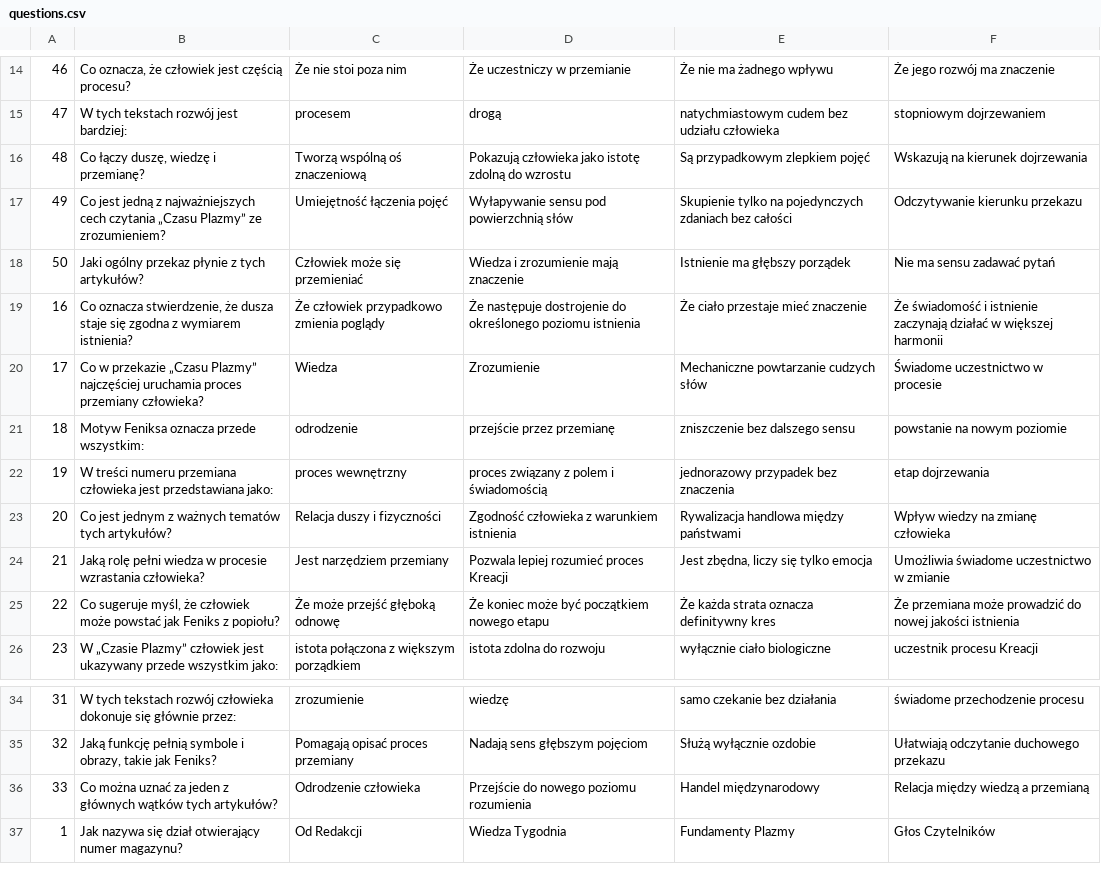
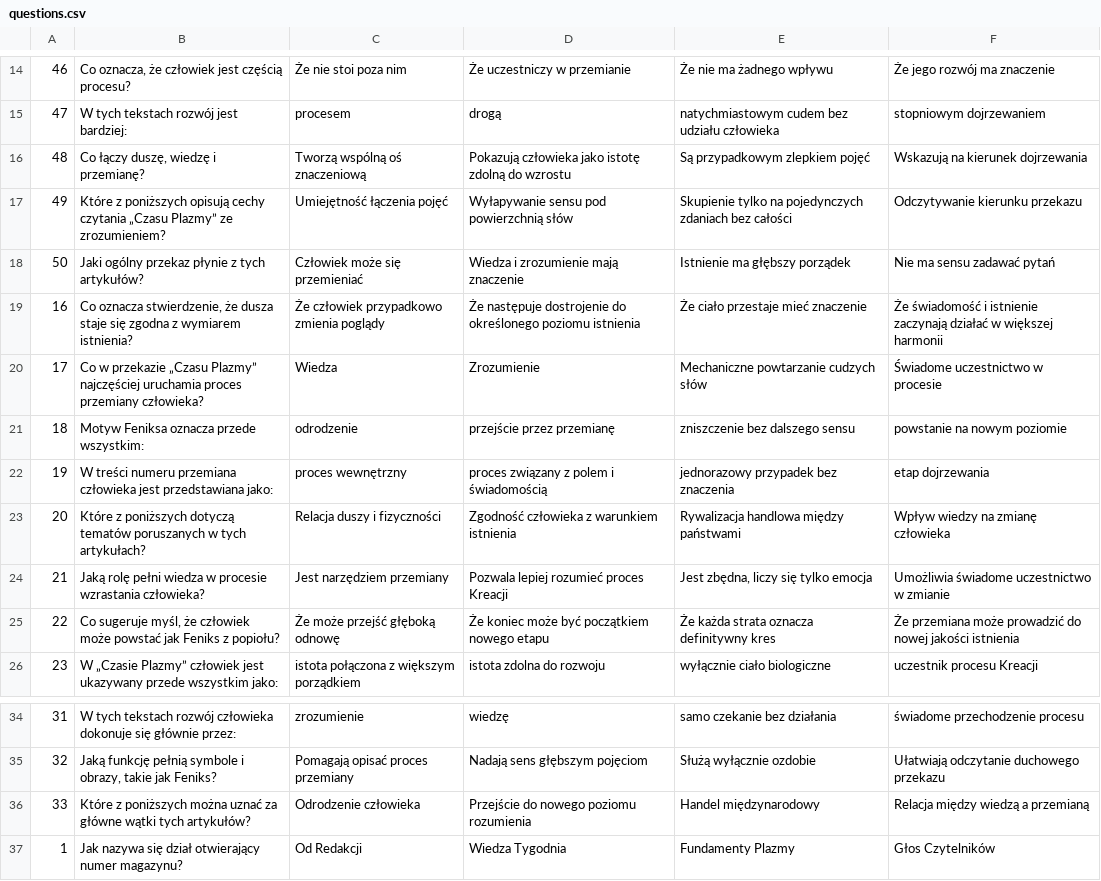
Before and after one commit to kiwaszko/quiz, a CSV file: questions.csv, drawn as a sheet; only a part is shown, gaps mark what is left out; the diff names each change by its address in the sheet, - before the commit and + after, or states it on an @@ line.

Commit message:
Update questions.csv

```diff
--- a/questions.csv
+++ b/questions.csv
-B17: Co jest jedną z najważniejszych cech czytania „Czasu…
+B17: Które z poniższych opisują cechy czytania „Czasu…
-B23: Co jest jednym z ważnych tematów tych artykułów?
+B23: Które z poniższych dotyczą tematów poruszanych w tych artykułach?
-B36: Co można uznać za jeden z głównych wątków tych artykułów?
+B36: Które z poniższych można uznać za główne wątki tych artykułów?
```
